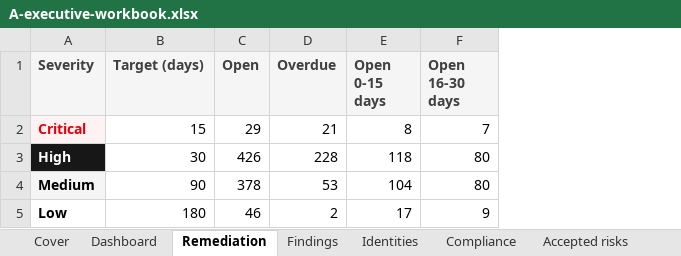
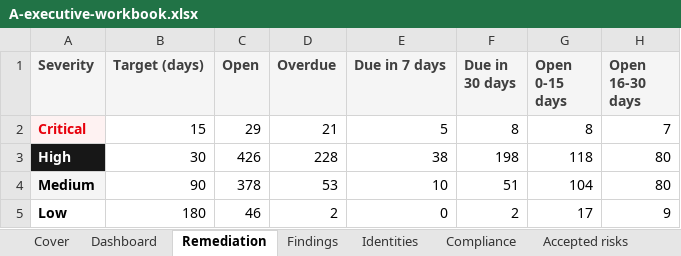
Before and after one commit to supermanvs09/Free, an Excel workbook: docs/report-samples/A-executive-workbook.xlsx, sheet Remediation, drawn as a sheet; only a part is shown; values as stored, in another font and other column widths than the file's, no borders; table styles not drawn; the diff names each change by its address in the sheet, - before the commit and + after, or states it on an @@ line.

```diff
--- a/docs/report-samples/A-executive-workbook.xlsx (sheet Remediation)
+++ b/docs/report-samples/A-executive-workbook.xlsx (sheet Remediation)
+column E (Due in 7 days), rows 2-5: 5 | 38 | 10 | 0
+column F (Due in 30 days), rows 2-5: 8 | 198 | 51 | 2
```
Also changed, not shown: sheet Data dictionary, sheet Dashboard, docs/report-samples/C-analyst-model.xlsx, 14 other files.
